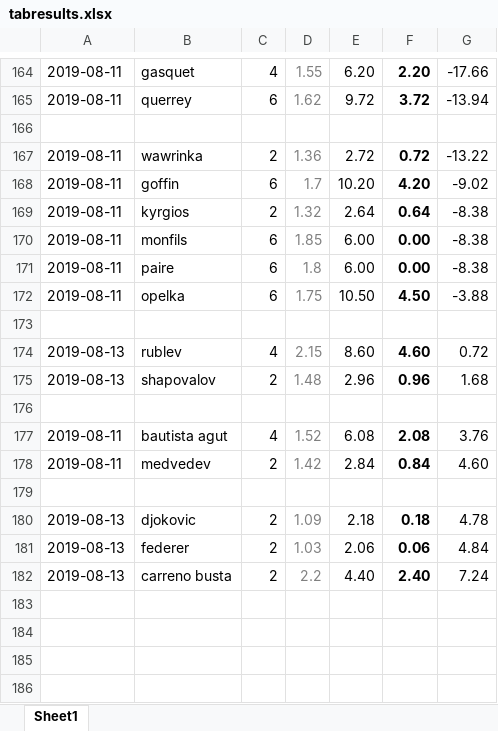
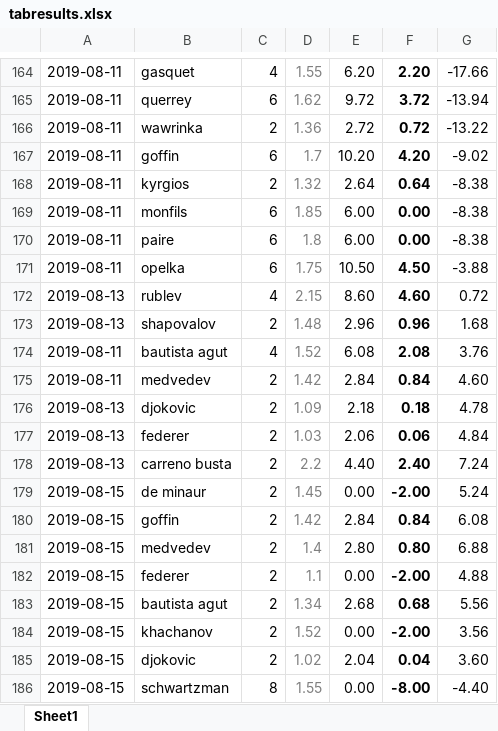
Before and after one commit to Tjorriemorrie/ufc, an Excel workbook: atp_mens/tabresults.xlsx, sheet Sheet1, drawn as a sheet; only a part is shown, gaps mark what is left out; values as stored, in another font and other column widths than the file's, no borders; removed rows and columns are numbered as before the commit, all else as after; the diff names each change by its address in the sheet, - before the commit and + after, or states it on an @@ line.

```diff
--- a/atp_mens/tabresults.xlsx (sheet Sheet1)
+++ b/atp_mens/tabresults.xlsx (sheet Sheet1)
-row 166: (empty)
-row 173: (empty)
-row 176: (empty)
-row 179: (empty)
+row 179: 2019-08-15 | de minaur | 2 | 1.45 | 0.00 | -2.00 | 5.24
+row 180: 2019-08-15 | goffin | 2 | 1.42 | 2.84 | 0.84 | 6.08
+row 181: 2019-08-15 | medvedev | 2 | 1.4 | 2.80 | 0.80 | 6.88
+row 182: 2019-08-15 | federer | 2 | 1.1 | 0.00 | -2.00 | 4.88
+row 183: 2019-08-15 | bautista agut | 2 | 1.34 | 2.68 | 0.68 | 5.56
+row 184: 2019-08-15 | khachanov | 2 | 1.52 | 0.00 | -2.00 | 3.56
+row 185: 2019-08-15 | djokovic | 2 | 1.02 | 2.04 | 0.04 | 3.60
+row 186: 2019-08-15 | schwartzman | 8 | 1.55 | 0.00 | -8.00 | -4.40
```
Also changed, not shown: formulas that keep their value, 2 other files.
